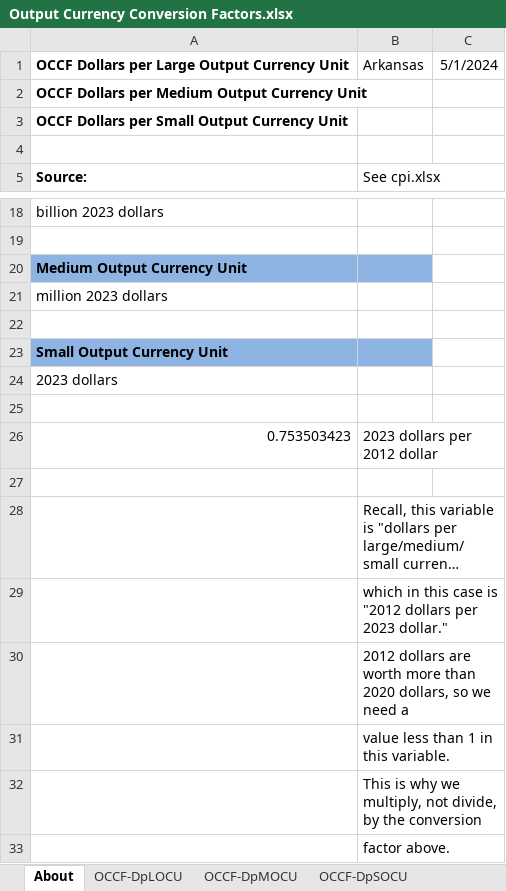
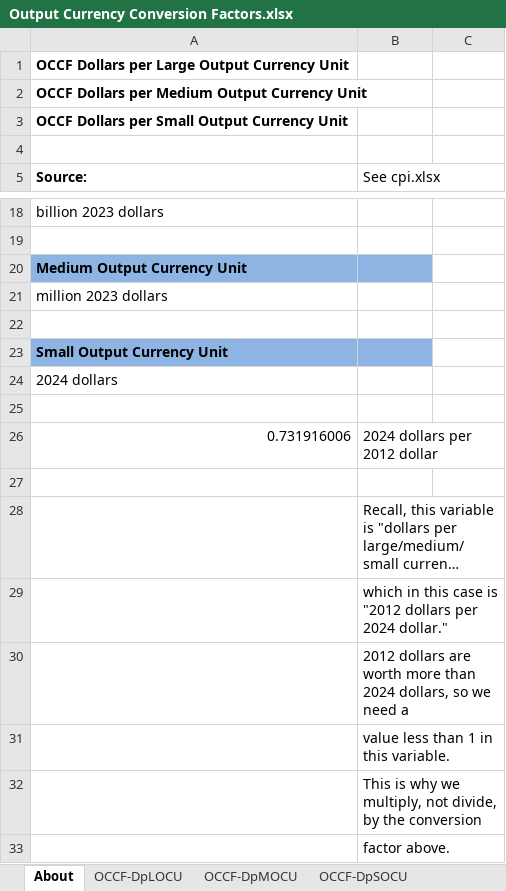
Before and after one commit to EnergyInnovation/eps-arkansas, an Excel workbook: InputData/web-app/OCCF/Output Currency Conversion Factors.xlsx, sheet About, drawn as a sheet; only a part is shown, gaps mark what is left out; long unchanged cells end in …; values as stored, in another font and other column widths than the file's, no borders; removed rows and columns are numbered as before the commit, all else as after; the diff names each change by its address in the sheet, - before the commit and + after, or states it on an @@ line.

```diff
--- a/InputData/web-app/OCCF/Output Currency Conversion Factors.xlsx (sheet About)
+++ b/InputData/web-app/OCCF/Output Currency Conversion Factors.xlsx (sheet About)
-B1 (See cpi.xlsx): Arkansas
+B1 (See cpi.xlsx): (empty)
-C1: 5/1/2024
+C1: (empty)
-A24 (Source:): 2023 dollars
+A24 (Source:): 2024 dollars
-row 26: 0.753503423 | 2023 dollars per 2012 dollar
+row 26: 0.731916006 | 2024 dollars per 2012 dollar
-B29 (See cpi.xlsx): …dollars per 2023 dollar."
+B29 (See cpi.xlsx): …dollars per 2024 dollar."
-B30 (See cpi.xlsx): …more than 2020 dollars, so…
+B30 (See cpi.xlsx): …more than 2024 dollars, so…
```
Also changed, not shown: sheet OCCF-DpSOCU, sheet OCCF-DpLOCU, sheet OCCF-DpMOCU, 53 other files.
